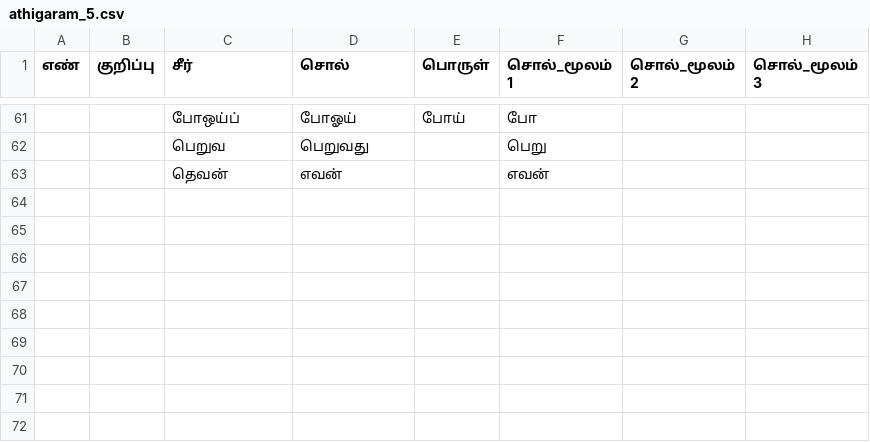
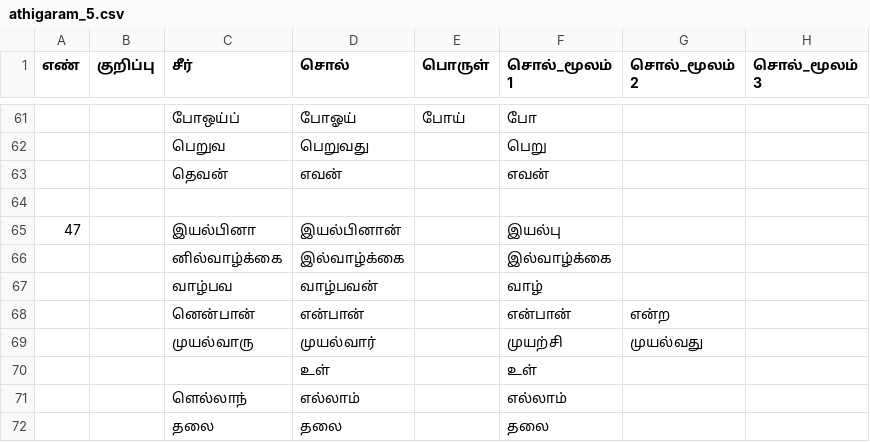
Before and after one commit to deepak-shanmugam/tamil_sangam_words, a CSV file: thirukkural/athigaram/athigaram_5.csv, drawn as a sheet; only a part is shown, gaps mark what is left out; the diff names each change by its address in the sheet, - before the commit and + after, or states it on an @@ line.

Commit message:
updates

```diff
--- a/thirukkural/athigaram/athigaram_5.csv
+++ b/thirukkural/athigaram/athigaram_5.csv
+row 64: (empty)
+row 65: 47 |  | இயல்பினா | இயல்பினான் |  | இயல்பு
+row 66:  |  | னில்வாழ்க்கை | இல்வாழ்க்கை |  | இல்வாழ்க்கை
+row 67:  |  | வாழ்பவ | வாழ்பவன் |  | வாழ்
+row 68:  |  | னென்பான் | என்பான் |  | என்பான் | என்ற
+row 69:  |  | முயல்வாரு | முயல்வார் |  | முயற்சி | முயல்வது
+row 70:  |  |  | உள் |  | உள்
+row 71:  |  | ளெல்லாந் | எல்லாம் |  | எல்லாம்
+row 72:  |  | தலை | தலை |  | தலை
```
